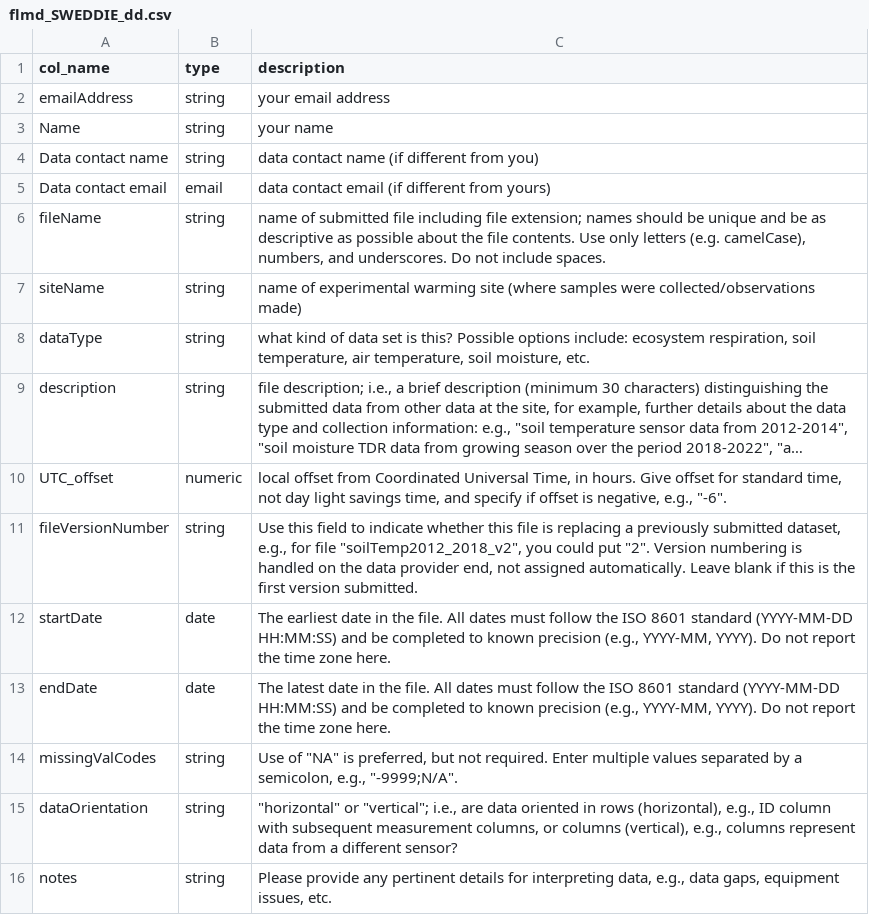
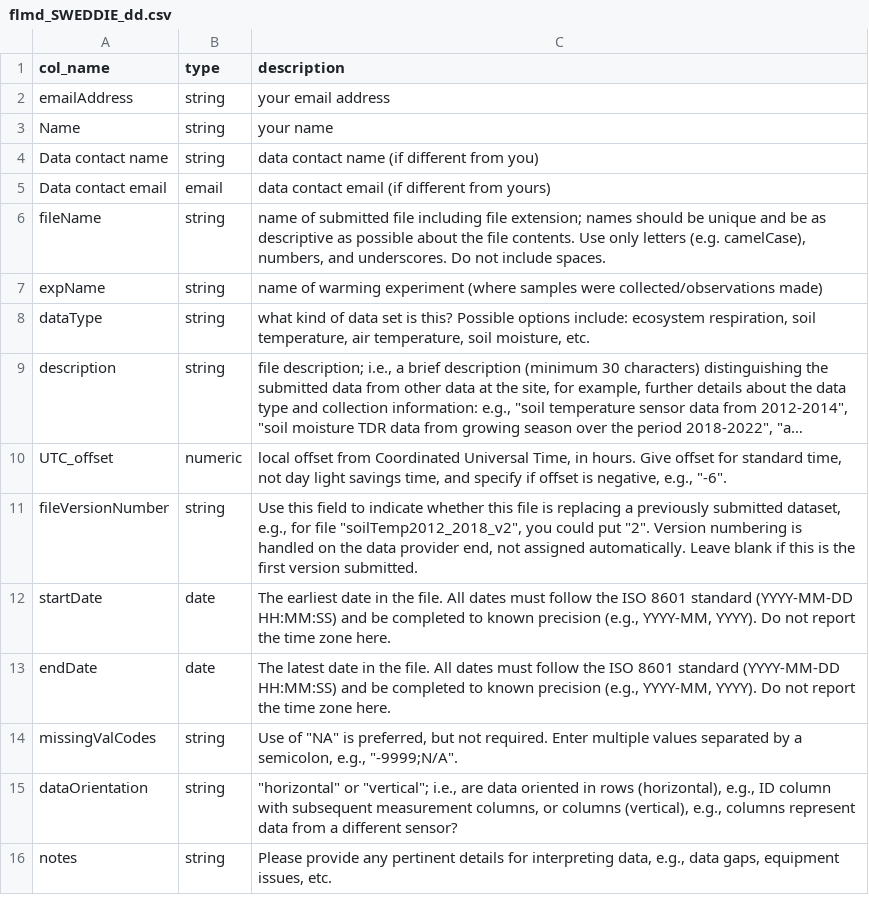
Before and after one commit to jb388/eco-warm, a CSV file: data/sweddie/metadata/flmd_SWEDDIE_dd.csv, drawn as a sheet; long unchanged cells end in ….

Commit message:
Update flmd_SWEDDIE_dd.csv

```diff
--- a/data/sweddie/metadata/flmd_SWEDDIE_dd.csv
+++ b/data/sweddie/metadata/flmd_SWEDDIE_dd.csv
@@ -6,3 +6,3 @@ Data contact email,email,data contact email (if different from yours)
 fileName,string,"name of submitted file including file extension; names should be unique and be as descriptive as possible about the file contents. Use only letters (e.g. camelCase), numbers, and underscores. Do not include spaces. "
-siteName,string,name of experimental warming site (where samples were collected/observations made)
+expName,string,name of warming experiment (where samples were collected/observations made)
 dataType,string,"what kind of data set is this? Possible options include: ecosystem respiration, soil temperature, air temperature, soil moisture, etc."
```
